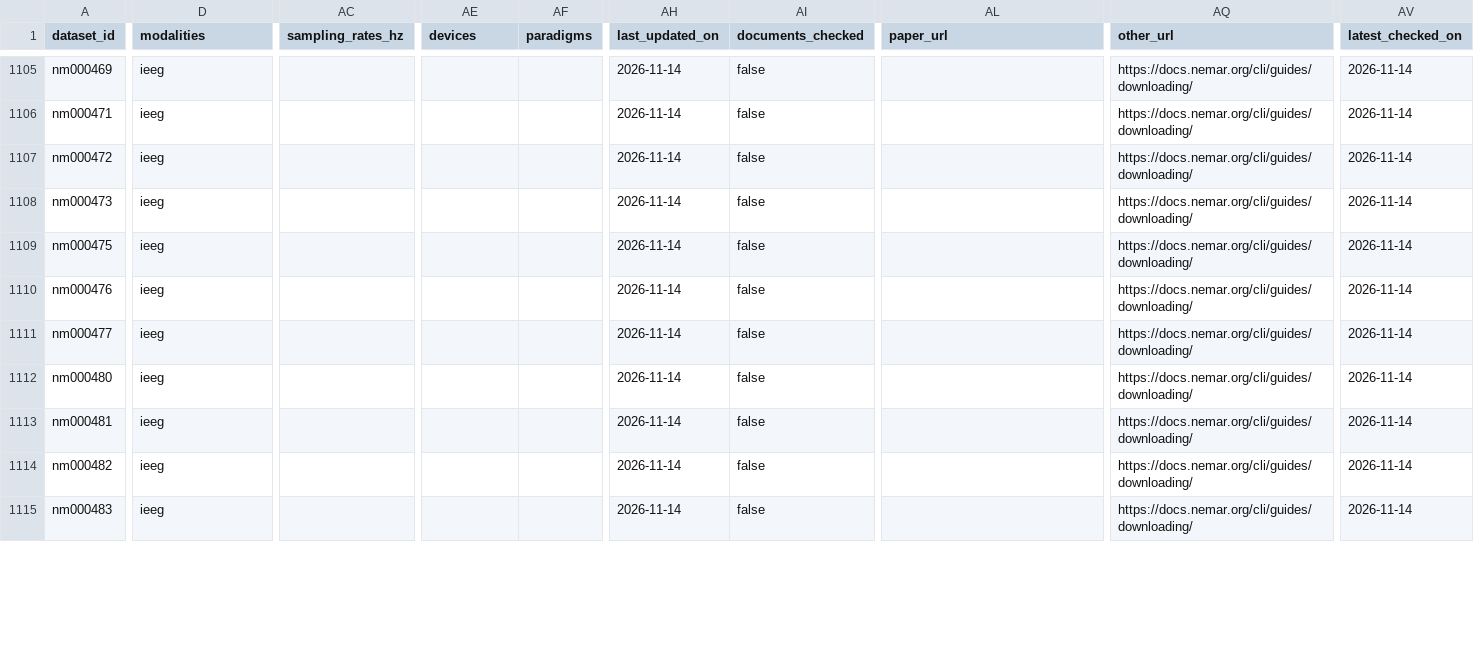
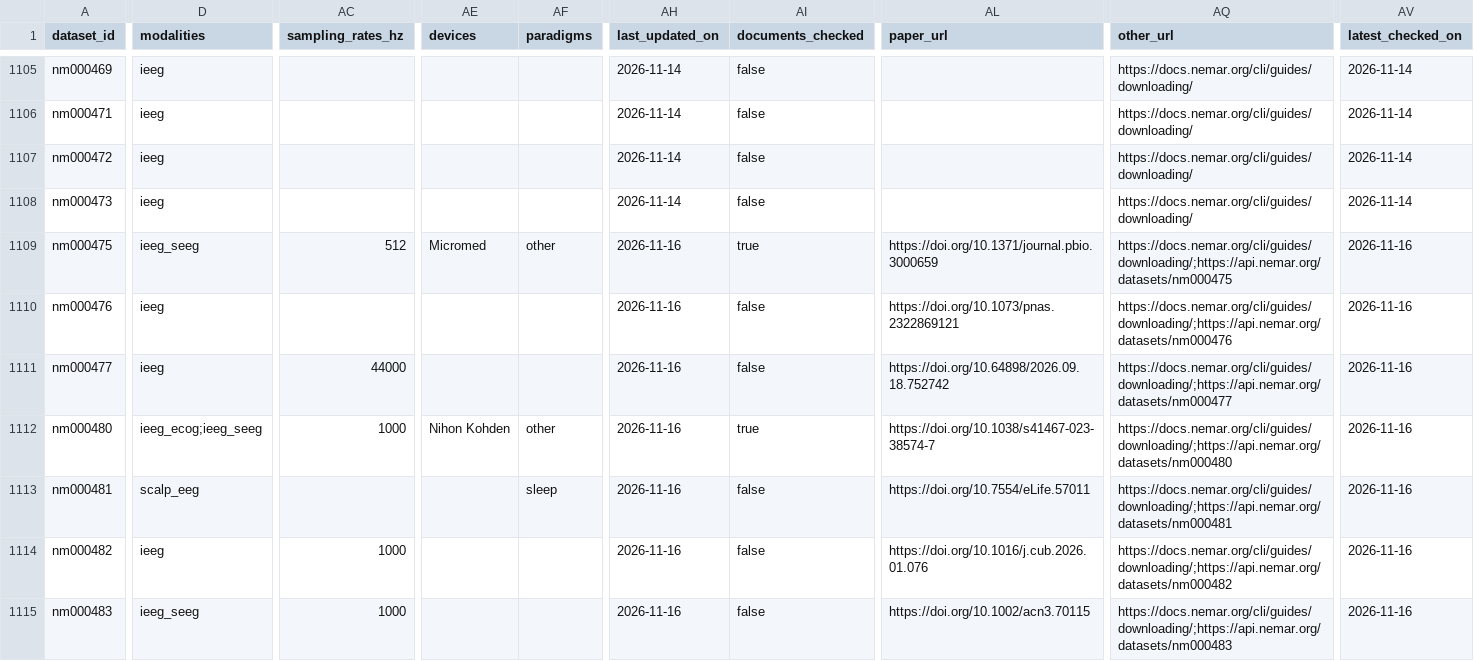
Before and after one commit to itoten/eeg_dataset_db, a CSV file: views/datasets_wide.csv, drawn as a sheet; only a part is shown, gaps mark what is left out; the diff covers the shown part only; the diff names each change by its address in the sheet, - before the commit and + after, or states it on an @@ line.

```diff
--- a/views/datasets_wide.csv
+++ b/views/datasets_wide.csv
-D1109 (modalities): ieeg
+D1109 (modalities): ieeg_seeg
-AC1109 (sampling_rates_hz): (empty)
+AC1109 (sampling_rates_hz): 512
-AE1109 (devices): (empty)
+AE1109 (devices): Micromed
-AF1109 (paradigms): (empty)
+AF1109 (paradigms): other
-AH1109:AH1115 (last_updated_on): 2026-11-14
+AH1109:AH1115 (last_updated_on): 2026-11-16
-AI1109 (documents_checked): false
+AI1109 (documents_checked): true
-AL1109 (paper_url): (empty)
+AL1109 (paper_url): https://doi.org/10.1371/journal.pbio.3000659
-AQ1109 (other_url): https://docs.nemar.org/cli/guides/downloading/
+AQ1109 (other_url): https://docs.nemar.org/cli/guides/downloading/;https://api.nemar.org/datasets/nm000475
-AV1109:AV1115 (latest_checked_on): 2026-11-14
+AV1109:AV1115 (latest_checked_on): 2026-11-16
-AL1110 (paper_url): (empty)
+AL1110 (paper_url): https://doi.org/10.1073/pnas.2322869121
-AQ1110 (other_url): https://docs.nemar.org/cli/guides/downloading/
+AQ1110 (other_url): https://docs.nemar.org/cli/guides/downloading/;https://api.nemar.org/datasets/nm000476
-AC1111 (sampling_rates_hz): (empty)
+AC1111 (sampling_rates_hz): 44000
-AL1111 (paper_url): (empty)
+AL1111 (paper_url): https://doi.org/10.64898/2026.09.18.752742
-AQ1111 (other_url): https://docs.nemar.org/cli/guides/downloading/
+AQ1111 (other_url): https://docs.nemar.org/cli/guides/downloading/;https://api.nemar.org/datasets/nm000477
-D1112 (modalities): ieeg
+D1112 (modalities): ieeg_ecog;ieeg_seeg
-AC1112 (sampling_rates_hz): (empty)
+AC1112 (sampling_rates_hz): 1000
-AE1112 (devices): (empty)
+AE1112 (devices): Nihon Kohden
-AF1112 (paradigms): (empty)
+AF1112 (paradigms): other
-AI1112 (documents_checked): false
+AI1112 (documents_checked): true
-AL1112 (paper_url): (empty)
+AL1112 (paper_url): https://doi.org/10.1038/s41467-023-38574-7
-AQ1112 (other_url): https://docs.nemar.org/cli/guides/downloading/
+AQ1112 (other_url): https://docs.nemar.org/cli/guides/downloading/;https://api.nemar.org/datasets/nm000480
-D1113 (modalities): ieeg
+D1113 (modalities): scalp_eeg
-AF1113 (paradigms): (empty)
+AF1113 (paradigms): sleep
-AL1113 (paper_url): (empty)
+AL1113 (paper_url): https://doi.org/10.7554/eLife.57011
-AQ1113 (other_url): https://docs.nemar.org/cli/guides/downloading/
+AQ1113 (other_url): https://docs.nemar.org/cli/guides/downloading/;https://api.nemar.org/datasets/nm000481
-AC1114:AC1115 (sampling_rates_hz): (empty)
+AC1114:AC1115 (sampling_rates_hz): 1000
-AL1114 (paper_url): (empty)
+AL1114 (paper_url): https://doi.org/10.1016/j.cub.2026.01.076
-AQ1114 (other_url): https://docs.nemar.org/cli/guides/downloading/
+AQ1114 (other_url): https://docs.nemar.org/cli/guides/downloading/;https://api.nemar.org/datasets/nm000482
-D1115 (modalities): ieeg
+D1115 (modalities): ieeg_seeg
-AL1115 (paper_url): (empty)
+AL1115 (paper_url): https://doi.org/10.1002/acn3.70115
-AQ1115 (other_url): https://docs.nemar.org/cli/guides/downloading/
+AQ1115 (other_url): https://docs.nemar.org/cli/guides/downloading/;https://api.nemar.org/datasets/nm000483
```
Also changed, not shown: 50 edited cells elsewhere in this file, data/acquisition_setups.csv, data/annotations.csv, 8 other files.
